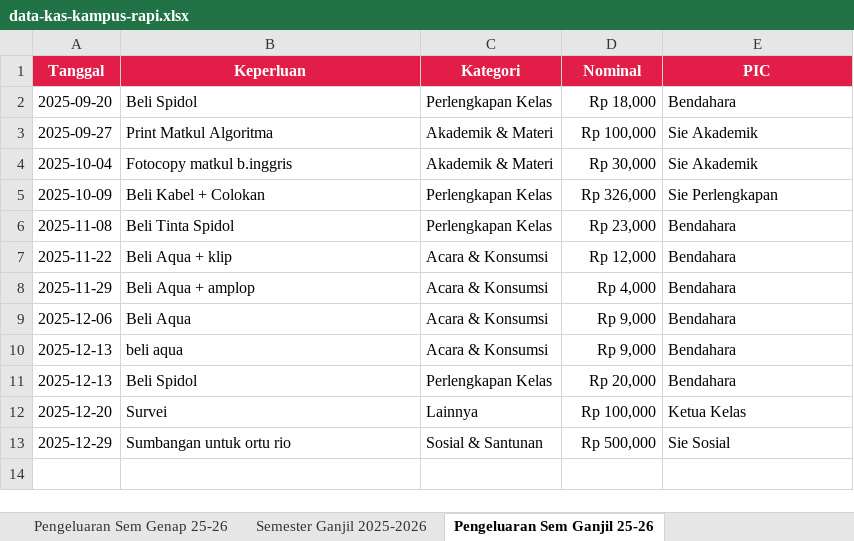
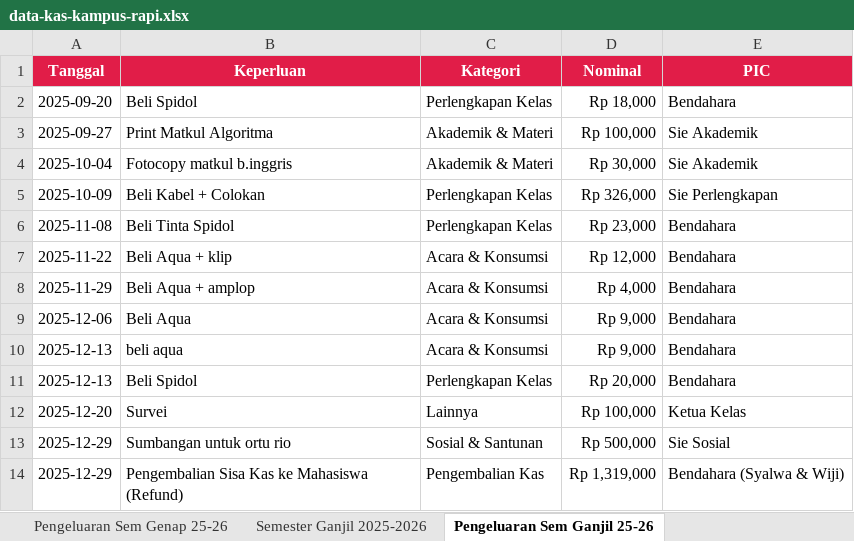
Before and after one commit to RayhanDev9/backend-uang-kas-kampus, an Excel workbook: data-kas-kampus-rapi.xlsx, sheet Pengeluaran Sem Ganjil 25-26, drawn as a sheet; values as stored, in another font and other column widths than the file's, no borders; the diff names each change by its address in the sheet, - before the commit and + after, or states it on an @@ line.

Commit message:
feat(refund): implement Option 1 refund expense tracking and update plans in be.md, db.md, fe.md

```diff
--- a/data-kas-kampus-rapi.xlsx (sheet Pengeluaran Sem Ganjil 25-26)
+++ b/data-kas-kampus-rapi.xlsx (sheet Pengeluaran Sem Ganjil 25-26)
+row 14: 2025-12-29 | Pengembalian Sisa Kas ke Mahasiswa (Refund) | Pengembalian Kas | Rp 1,319,000 | Bendahara (Syalwa & Wiji)
```
Also changed, not shown: sheet Pengeluaran Sem Genap 25-26, 7 other files.
